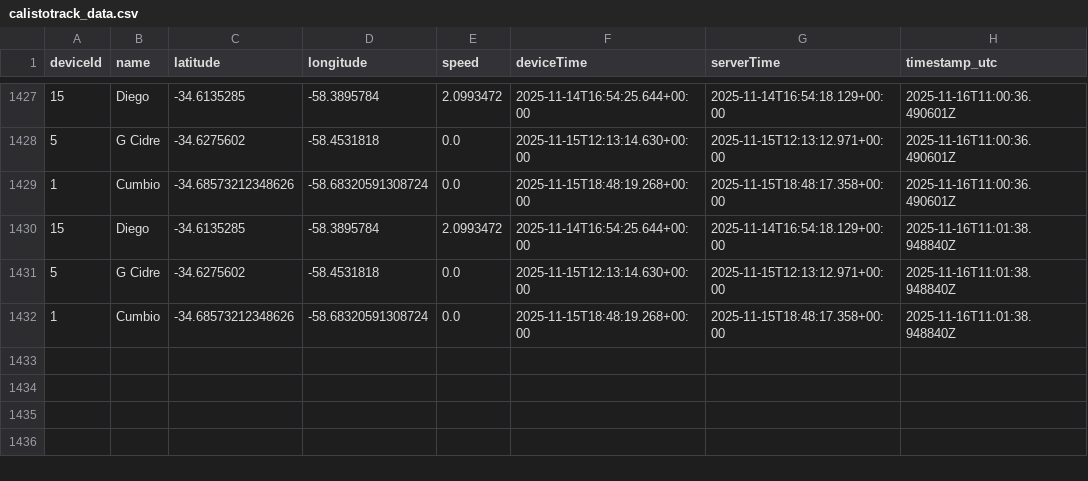
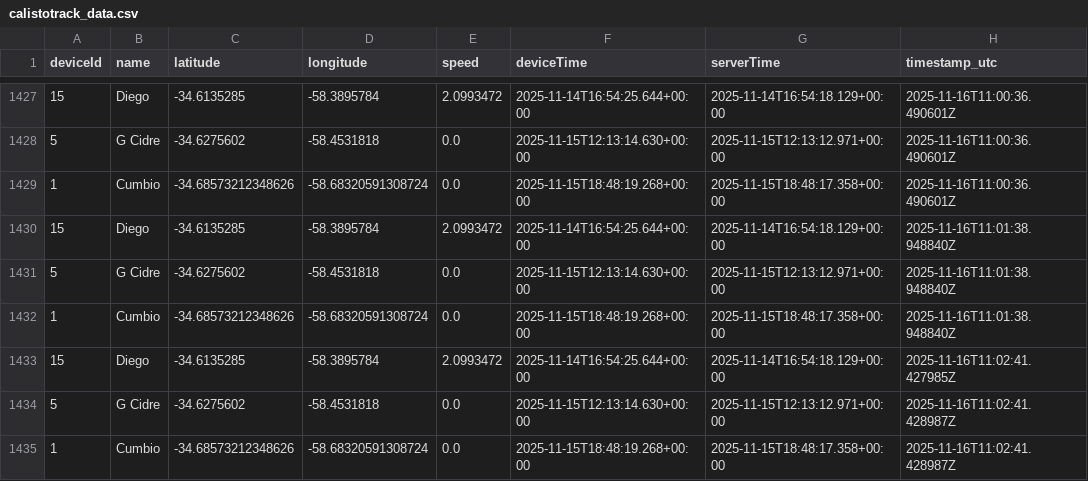
Before and after one commit to calistodata/tracking, a CSV file: calistotrack_data.csv, drawn as a sheet; only a part is shown, gaps mark what is left out.

Commit message:
CalistoTrack: auto update calistotrack_data.csv

```diff
--- a/calistotrack_data.csv
+++ b/calistotrack_data.csv
@@ -1432 +1432,4 @@ deviceId,name,latitude,longitude,speed,deviceTime,serverTime,timestamp_utc
 1,Cumbio,-34.68573212348626,-58.68320591308724,0.0,2025-11-15T18:48:19.268+00:00,2025-11-15T18:48:17.358+00:00,2025-11-16T11:01:38.948840Z
+15,Diego,-34.6135285,-58.3895784,2.0993472,2025-11-14T16:54:25.644+00:00,2025-11-14T16:54:18.129+00:00,2025-11-16T11:02:41.427985Z
+5,G Cidre,-34.6275602,-58.4531818,0.0,2025-11-15T12:13:14.630+00:00,2025-11-15T12:13:12.971+00:00,2025-11-16T11:02:41.428987Z
+1,Cumbio,-34.68573212348626,-58.68320591308724,0.0,2025-11-15T18:48:19.268+00:00,2025-11-15T18:48:17.358+00:00,2025-11-16T11:02:41.428987Z
```
